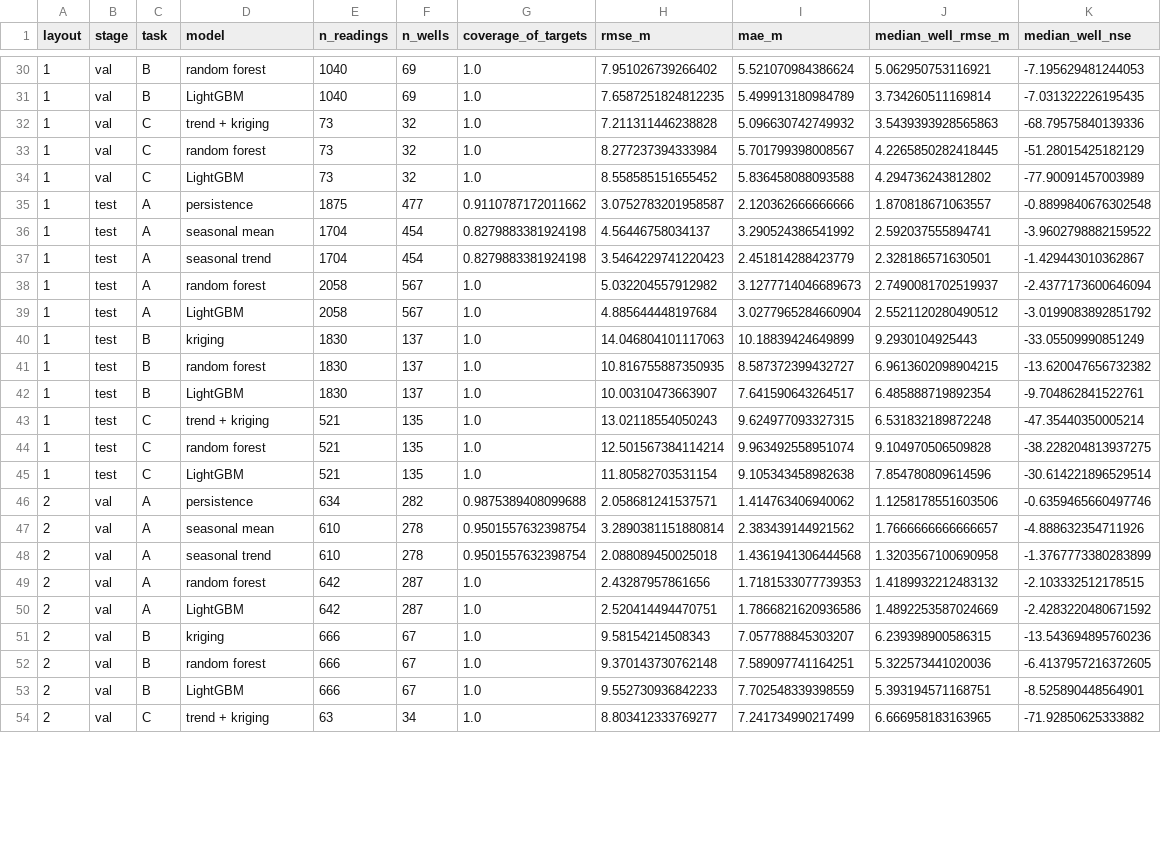
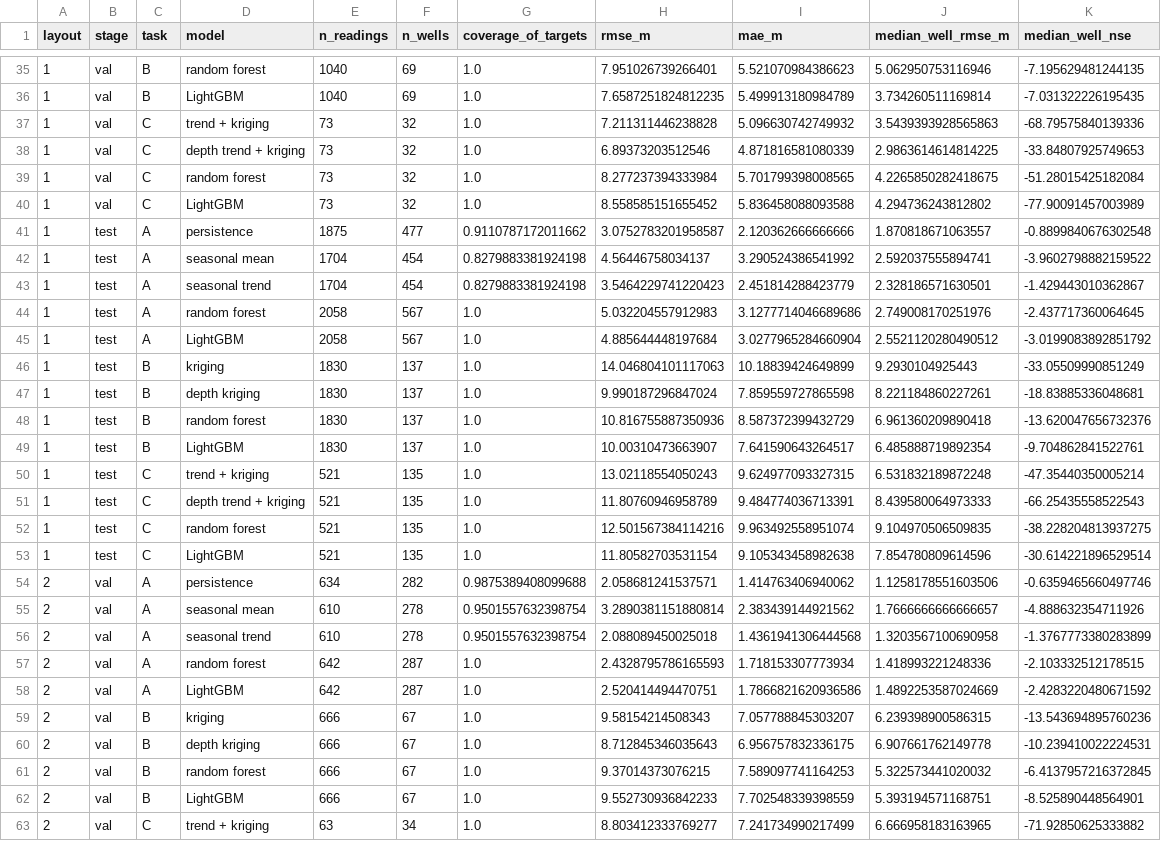
Before and after one commit to Akshat2006/groundwater-pinn, a CSV file: reports/tables/baselines.csv, drawn as a sheet; only a part is shown, gaps mark what is left out; the diff covers the shown part only.

```diff
--- a/reports/tables/baselines.csv
+++ b/reports/tables/baselines.csv
@@ -30,5 +35,6 @@ layout,stage,task,model,n_readings,n_wells,coverage_of_targets,rmse_m,mae_m,medi
-1,val,B,random forest,1040,69,1.0,7.951026739266402,5.521070984386624,5.062950753116921,-7.195629481244053
+1,val,B,random forest,1040,69,1.0,7.951026739266401,5.521070984386623,5.062950753116946,-7.195629481244135
 1,val,B,LightGBM,1040,69,1.0,7.6587251824812235,5.499913180984789,3.734260511169814,-7.031322226195435
 1,val,C,trend + kriging,73,32,1.0,7.211311446238828,5.096630742749932,3.5439393928565863,-68.79575840139336
-1,val,C,random forest,73,32,1.0,8.277237394333984,5.701799398008567,4.2265850282418445,-51.28015425182129
+1,val,C,depth trend + kriging,73,32,1.0,6.89373203512546,4.871816581080339,2.9863614614814225,-33.84807925749653
+1,val,C,random forest,73,32,1.0,8.277237394333984,5.701799398008565,4.2265850282418675,-51.28015425182084
 1,val,C,LightGBM,73,32,1.0,8.558585151655452,5.836458088093588,4.294736243812802,-77.90091457003989
@@ -37,9 +43,11 @@ layout,stage,task,model,n_readings,n_wells,coverage_of_targets,rmse_m,mae_m,medi
 1,test,A,seasonal trend,1704,454,0.8279883381924198,3.5464229741220423,2.451814288423779,2.328186571630501,-1.429443010362867
-1,test,A,random forest,2058,567,1.0,5.032204557912982,3.1277714046689673,2.7490081702519937,-2.4377173600646094
+1,test,A,random forest,2058,567,1.0,5.032204557912983,3.1277714046689686,2.749008170251976,-2.437717360064645
 1,test,A,LightGBM,2058,567,1.0,4.885644448197684,3.0277965284660904,2.5521120280490512,-3.0199083892851792
 1,test,B,kriging,1830,137,1.0,14.046804101117063,10.18839424649899,9.2930104925443,-33.05509990851249
-1,test,B,random forest,1830,137,1.0,10.816755887350935,8.587372399432727,6.9613602098904215,-13.620047656732382
+1,test,B,depth kriging,1830,137,1.0,9.990187296847024,7.859559727865598,8.221184860227261,-18.83885336048681
+1,test,B,random forest,1830,137,1.0,10.816755887350936,8.587372399432729,6.961360209890418,-13.620047656732376
 1,test,B,LightGBM,1830,137,1.0,10.00310473663907,7.641590643264517,6.485888719892354,-9.704862841522761
 1,test,C,trend + kriging,521,135,1.0,13.02118554050243,9.624977093327315,6.531832189872248,-47.35440350005214
-1,test,C,random forest,521,135,1.0,12.501567384114214,9.963492558951074,9.104970506509828,-38.228204813937275
+1,test,C,depth trend + kriging,521,135,1.0,11.80760946958789,9.484774036713391,8.439580064973333,-66.25435558522543
+1,test,C,random forest,521,135,1.0,12.501567384114216,9.963492558951074,9.104970506509835,-38.228204813937275
 1,test,C,LightGBM,521,135,1.0,11.80582703531154,9.105343458982638,7.854780809614596,-30.614221896529514
@@ -48,6 +56,7 @@ layout,stage,task,model,n_readings,n_wells,coverage_of_targets,rmse_m,mae_m,medi
 2,val,A,seasonal trend,610,278,0.9501557632398754,2.088089450025018,1.4361941306444568,1.3203567100690958,-1.3767773380283899
-2,val,A,random forest,642,287,1.0,2.43287957861656,1.7181533077739353,1.4189932212483132,-2.103332512178515
+2,val,A,random forest,642,287,1.0,2.4328795786165593,1.718153307773934,1.418993221248336,-2.103332512178515
 2,val,A,LightGBM,642,287,1.0,2.520414494470751,1.7866821620936586,1.4892253587024669,-2.4283220480671592
 2,val,B,kriging,666,67,1.0,9.58154214508343,7.057788845303207,6.239398900586315,-13.543694895760236
-2,val,B,random forest,666,67,1.0,9.370143730762148,7.589097741164251,5.322573441020036,-6.4137957216372605
+2,val,B,depth kriging,666,67,1.0,8.712845346035643,6.956757832336175,6.907661762149778,-10.239410022224531
+2,val,B,random forest,666,67,1.0,9.37014373076215,7.589097741164253,5.322573441020032,-6.4137957216372845
 2,val,B,LightGBM,666,67,1.0,9.552730936842233,7.702548339398559,5.393194571168751,-8.525890448564901
```
Also changed, not shown: 8 added rows and 34 edited cells elsewhere in this file, 13 other files.
